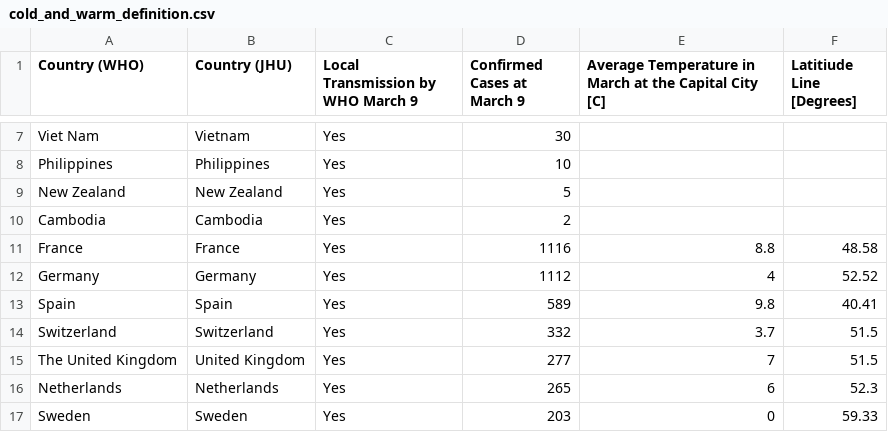
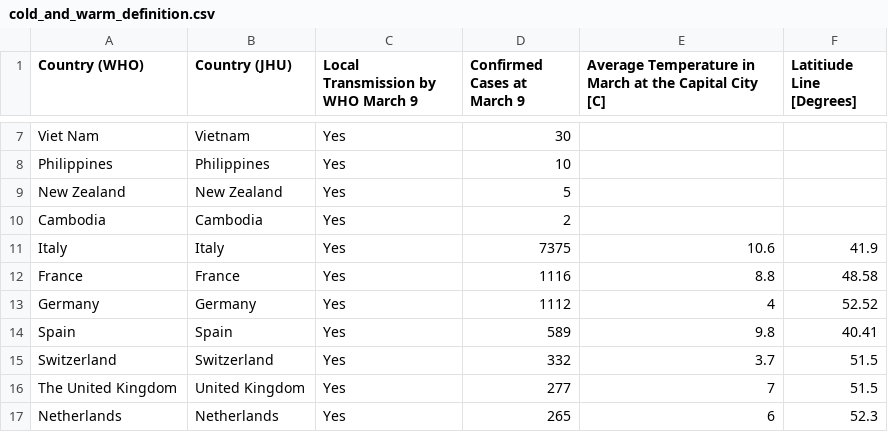
Before and after one commit to gilcaspi/C19WS, a CSV file: cold_and_warm_definition.csv, drawn as a sheet; only a part is shown, gaps mark what is left out; the shorter side is filled out with more unchanged rows.

Commit message:
Added Italy

```diff
--- a/cold_and_warm_definition.csv
+++ b/cold_and_warm_definition.csv
@@ -10,2 +10,3 @@ New Zealand ,New Zealand ,Yes,5,,
 Cambodia,Cambodia,Yes,2,,
+Italy,Italy,Yes,7375,10.6,41.9
 France,France,Yes,1116,8.8,48.58
```
